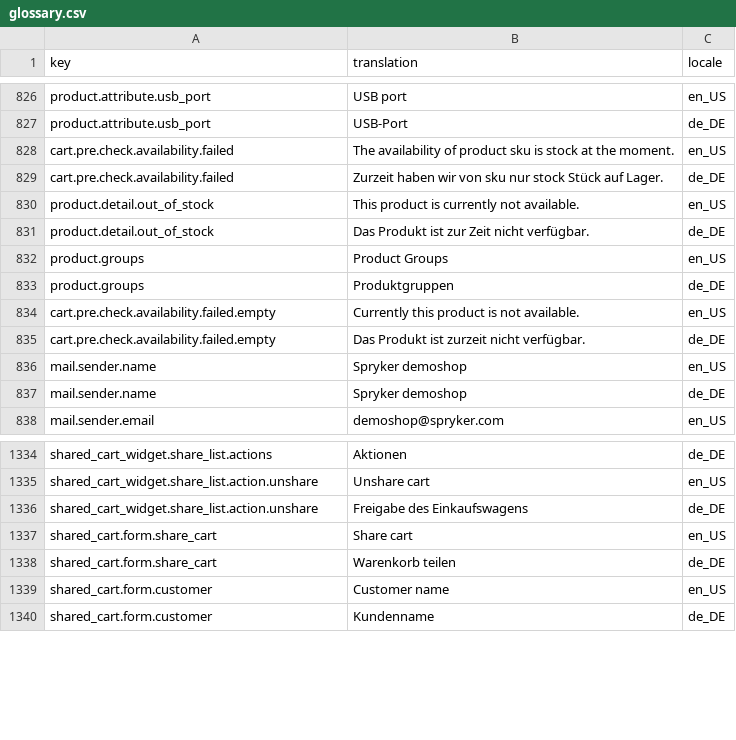
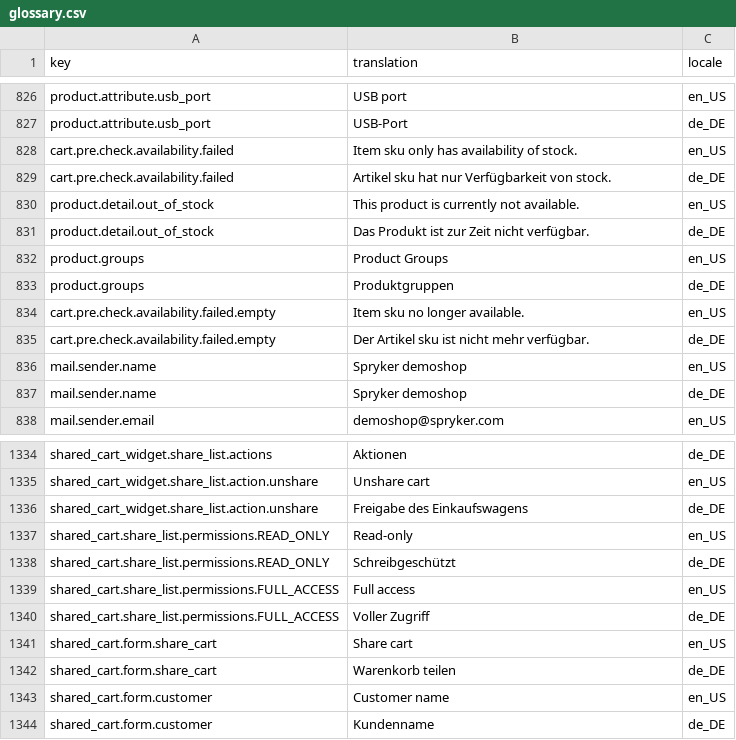
Before and after one commit to spryker-shop/b2b-demo-shop, a CSV file: data/import/glossary.csv, drawn as a sheet; only a part is shown, gaps mark what is left out.

Commit message:
CORE-2347: glossary updates

```diff
--- a/data/import/glossary.csv
+++ b/data/import/glossary.csv
@@ -827,4 +827,4 @@ product.attribute.usb_port,USB port,en_US
 product.attribute.usb_port,USB-Port,de_DE
-cart.pre.check.availability.failed,The availability of product sku is stock at the moment.,en_US
-cart.pre.check.availability.failed,Zurzeit haben wir von sku nur stock Stück auf Lager.,de_DE
+cart.pre.check.availability.failed,Item sku only has availability of stock.,en_US
+cart.pre.check.availability.failed,Artikel sku hat nur Verfügbarkeit von stock.,de_DE
 product.detail.out_of_stock,This product is currently not available.,en_US
@@ -833,4 +833,4 @@ product.groups,Product Groups,en_US
 product.groups,Produktgruppen,de_DE
-cart.pre.check.availability.failed.empty,Currently this product is not available.,en_US
-cart.pre.check.availability.failed.empty,Das Produkt ist zurzeit nicht verfügbar.,de_DE
+cart.pre.check.availability.failed.empty,"Item sku no longer available.",en_US
+cart.pre.check.availability.failed.empty,"Der Artikel sku ist nicht mehr verfügbar.",de_DE
 mail.sender.name,Spryker demoshop,en_US
@@ -1336,2 +1336,6 @@ shared_cart_widget.share_list.action.unshare,Unshare cart,en_US
 shared_cart_widget.share_list.action.unshare,Freigabe des Einkaufswagens,de_DE
+shared_cart.share_list.permissions.READ_ONLY,Read-only,en_US
+shared_cart.share_list.permissions.READ_ONLY,Schreibgeschützt,de_DE
+shared_cart.share_list.permissions.FULL_ACCESS,Full access,en_US
+shared_cart.share_list.permissions.FULL_ACCESS,Voller Zugriff,de_DE
 shared_cart.form.share_cart,"Share cart",en_US
```
